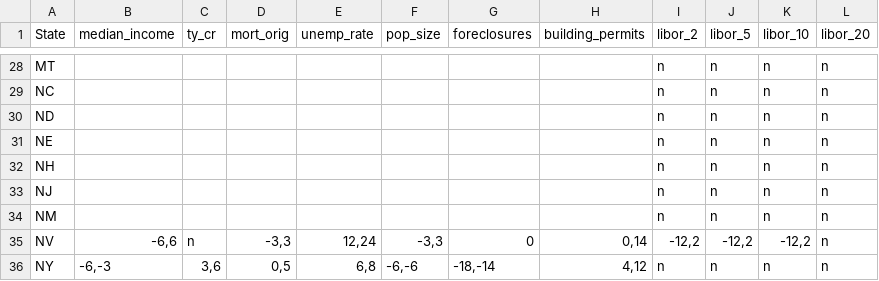
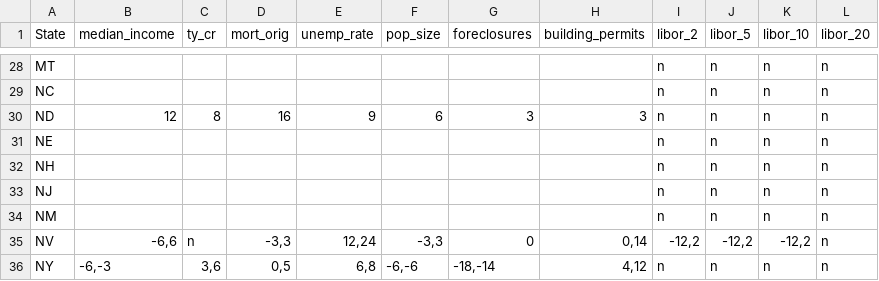
Before and after one commit to zhouzhenghui/svnrepository, a CSV file: SVNRepository/Data/Supply Demand/Data/lagranges.csv, drawn as a sheet; only a part is shown, gaps mark what is left out.

```diff
--- a/SVNRepository/Data/Supply Demand/Data/lagranges.csv
+++ b/SVNRepository/Data/Supply Demand/Data/lagranges.csv
@@ -29,3 +29,3 @@ MT,,,,,,,,n,n,n,n
 NC,,,,,,,,n,n,n,n
-ND,,,,,,,,n,n,n,n
+ND,12,8,16,9,6,3,3,n,n,n,n
 NE,,,,,,,,n,n,n,n
```
